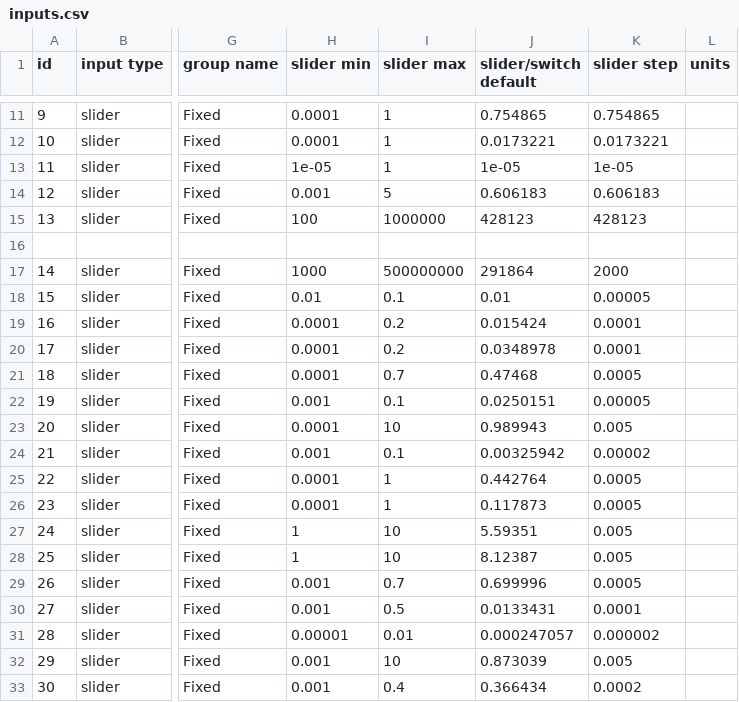
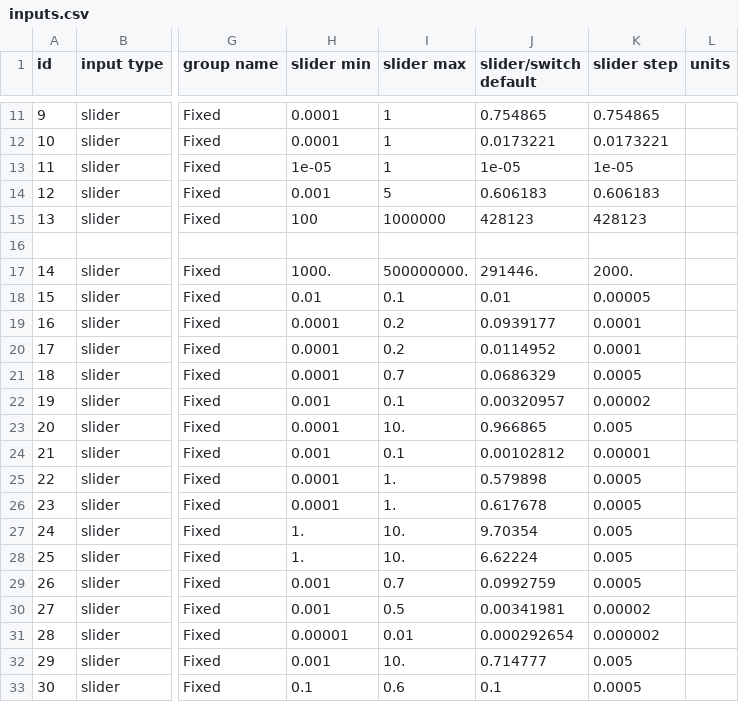
Before and after one commit to MJ-LAB-Harvard/ethiopiahcf, a CSV file: config/inputs.csv, drawn as a sheet; only a part is shown, gaps mark what is left out; the diff covers the shown part only; the diff names each change by its address in the sheet, - before the commit and + after, or states it on an @@ line.

```diff
--- a/config/inputs.csv
+++ b/config/inputs.csv
-H17 (slider min): 1000
+H17 (slider min): 1000.
-I17 (slider max): 500000000
+I17 (slider max): 500000000.
-J17 (slider/switch default): 291864
+J17 (slider/switch default): 291446.
-K17 (slider step): 2000
+K17 (slider step): 2000.
-J19 (slider/switch default): 0.015424
+J19 (slider/switch default): 0.0939177
-J20 (slider/switch default): 0.0348978
+J20 (slider/switch default): 0.0114952
-J21 (slider/switch default): 0.47468
+J21 (slider/switch default): 0.0686329
-J22 (slider/switch default): 0.0250151
+J22 (slider/switch default): 0.00320957
-K22 (slider step): 0.00005
+K22 (slider step): 0.00002
-I23 (slider max): 10
+I23 (slider max): 10.
-J23 (slider/switch default): 0.989943
+J23 (slider/switch default): 0.966865
-J24 (slider/switch default): 0.00325942
+J24 (slider/switch default): 0.00102812
-K24 (slider step): 0.00002
+K24 (slider step): 0.00001
-I25:I26 (slider max): 1
+I25:I26 (slider max): 1.
-J25 (slider/switch default): 0.442764
+J25 (slider/switch default): 0.579898
-J26 (slider/switch default): 0.117873
+J26 (slider/switch default): 0.617678
-H27:H28 (slider min): 1
+H27:H28 (slider min): 1.
-I27:I28 (slider max): 10
+I27:I28 (slider max): 10.
-J27 (slider/switch default): 5.59351
+J27 (slider/switch default): 9.70354
-J28 (slider/switch default): 8.12387
+J28 (slider/switch default): 6.62224
-J29 (slider/switch default): 0.699996
+J29 (slider/switch default): 0.0992759
-J30 (slider/switch default): 0.0133431
+J30 (slider/switch default): 0.00341981
-K30 (slider step): 0.0001
+K30 (slider step): 0.00002
-J31 (slider/switch default): 0.000247057
+J31 (slider/switch default): 0.000292654
-I32 (slider max): 10
+I32 (slider max): 10.
-J32 (slider/switch default): 0.873039
+J32 (slider/switch default): 0.714777
-H33 (slider min): 0.001
+H33 (slider min): 0.1
-I33 (slider max): 0.4
+I33 (slider max): 0.6
-J33 (slider/switch default): 0.366434
+J33 (slider/switch default): 0.1
-K33 (slider step): 0.0002
+K33 (slider step): 0.0005
```
Also changed, not shown: 48 edited cells elsewhere in this file, config/graphs.csv, 2 other files.
